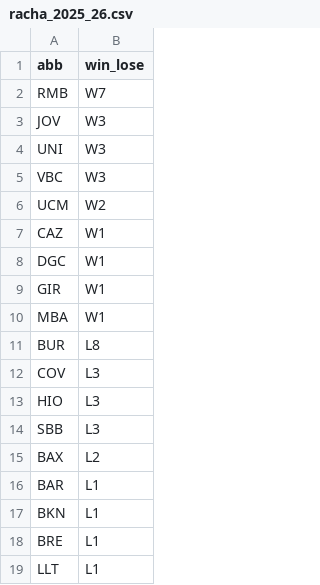
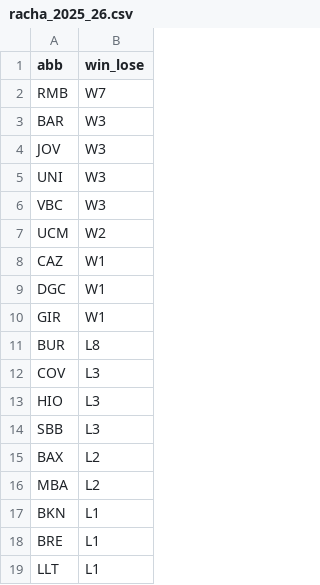
Before and after one commit to IvoVillanueva/pbp-acb-2025-26, a CSV file: data/racha_2025_26.csv, drawn as a sheet.

```diff
--- a/data/racha_2025_26.csv
+++ b/data/racha_2025_26.csv
@@ -2,2 +2,3 @@
 "RMB","W7"
+"BAR","W3"
 "JOV","W3"
@@ -9,3 +10,2 @@
 "GIR","W1"
-"MBA","W1"
 "BUR","L8"
@@ -15,3 +15,3 @@
 "BAX","L2"
-"BAR","L1"
+"MBA","L2"
 "BKN","L1"
```
Also changed, not shown: data/last_result.csv, 2 other files.
